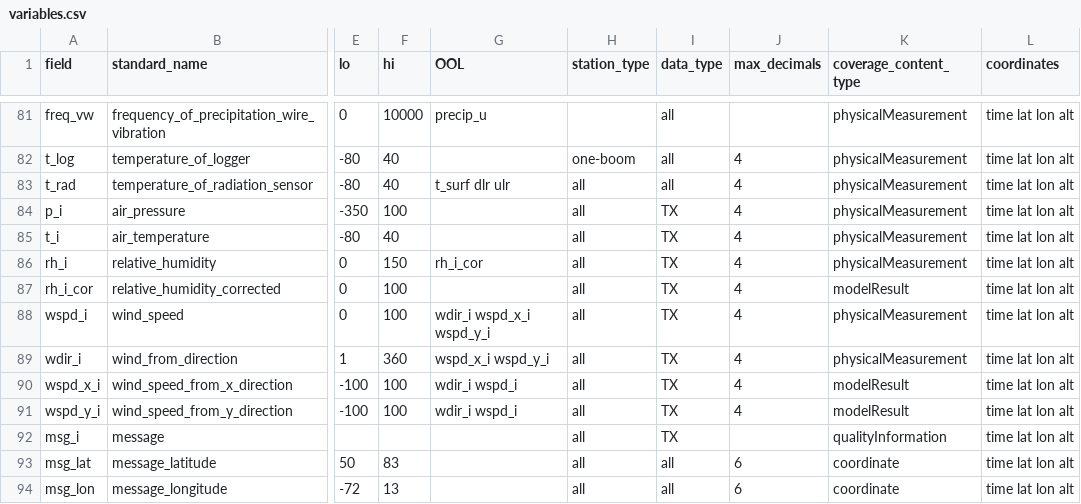
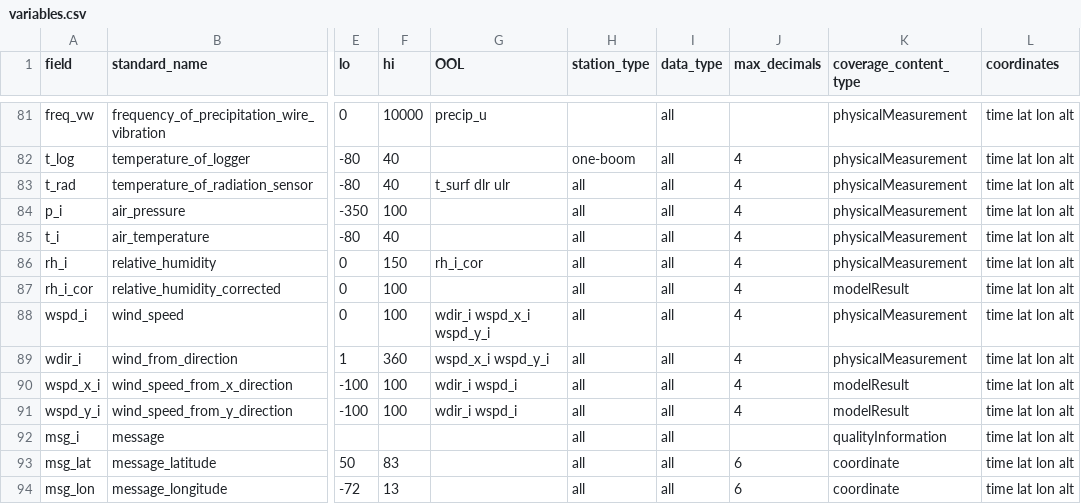
Before and after one commit to GEUS-Glaciology-and-Climate/pypromice, a CSV file: src/pypromice/process/variables.csv, drawn as a sheet; only a part is shown, gaps mark what is left out; the diff names each change by its address in the sheet, - before the commit and + after, or states it on an @@ line.

Commit message:
instantaneous values to l3 .csv files (#228)
* instantaneous values to l3 .csv files

* Update variables.csv

```diff
--- a/src/pypromice/process/variables.csv
+++ b/src/pypromice/process/variables.csv
-I84:I92 (data_type): TX
+I84:I92 (data_type): all
```
